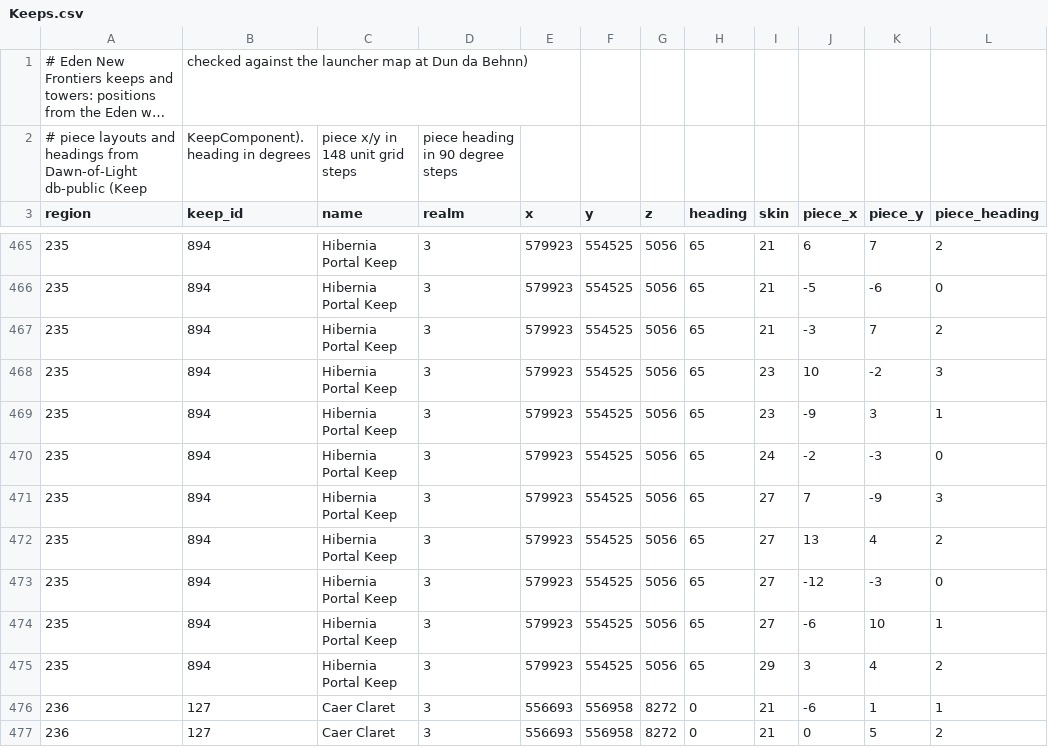
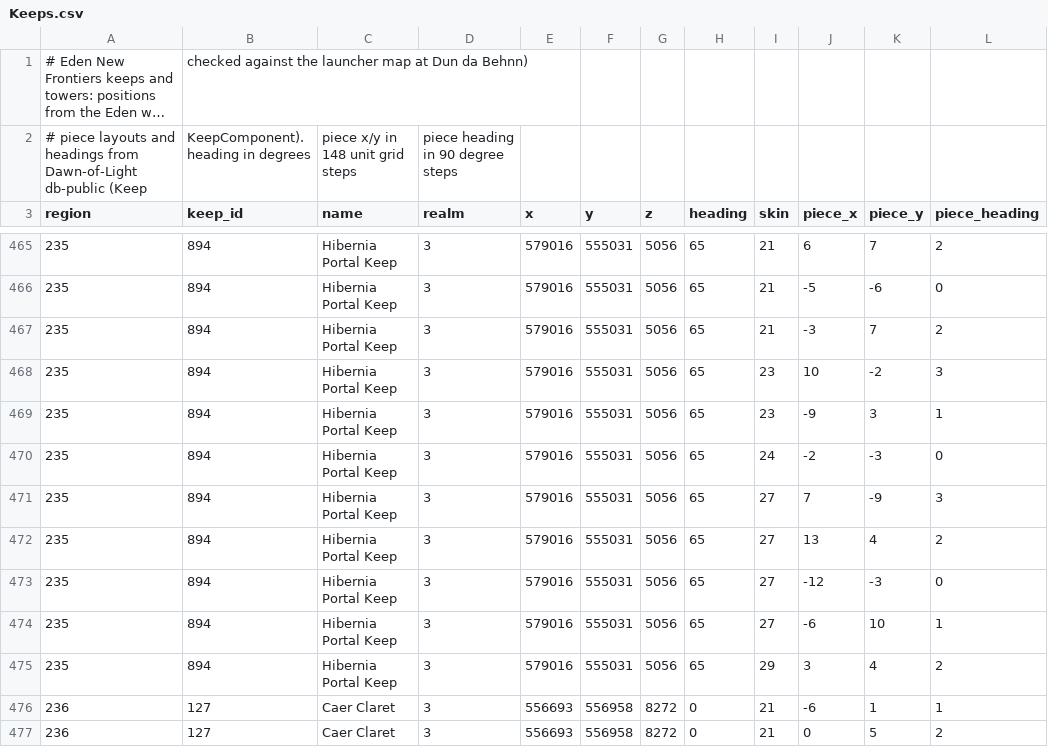
Before and after one commit to ZZerker/DAoC-MapCreator, a CSV file: MapCreator/data/Keeps.csv, drawn as a sheet; only a part is shown, gaps mark what is left out; long unchanged cells end in …; the diff covers the shown part only.

```diff
--- a/MapCreator/data/Keeps.csv
+++ b/MapCreator/data/Keeps.csv
@@ -465,12 +465,12 @@ region,keep_id,name,realm,x,y,z,heading,skin,piece_x,piece_y,piece_heading
-235,894,Hibernia Portal Keep,3,579923,554525,5056,65,21,6,7,2
-235,894,Hibernia Portal Keep,3,579923,554525,5056,65,21,-5,-6,0
-235,894,Hibernia Portal Keep,3,579923,554525,5056,65,21,-3,7,2
-235,894,Hibernia Portal Keep,3,579923,554525,5056,65,23,10,-2,3
-235,894,Hibernia Portal Keep,3,579923,554525,5056,65,23,-9,3,1
-235,894,Hibernia Portal Keep,3,579923,554525,5056,65,24,-2,-3,0
-235,894,Hibernia Portal Keep,3,579923,554525,5056,65,27,7,-9,3
-235,894,Hibernia Portal Keep,3,579923,554525,5056,65,27,13,4,2
-235,894,Hibernia Portal Keep,3,579923,554525,5056,65,27,-12,-3,0
-235,894,Hibernia Portal Keep,3,579923,554525,5056,65,27,-6,10,1
-235,894,Hibernia Portal Keep,3,579923,554525,5056,65,29,3,4,2
+235,894,Hibernia Portal Keep,3,579016,555031,5056,65,21,6,7,2
+235,894,Hibernia Portal Keep,3,579016,555031,5056,65,21,-5,-6,0
+235,894,Hibernia Portal Keep,3,579016,555031,5056,65,21,-3,7,2
+235,894,Hibernia Portal Keep,3,579016,555031,5056,65,23,10,-2,3
+235,894,Hibernia Portal Keep,3,579016,555031,5056,65,23,-9,3,1
+235,894,Hibernia Portal Keep,3,579016,555031,5056,65,24,-2,-3,0
+235,894,Hibernia Portal Keep,3,579016,555031,5056,65,27,7,-9,3
+235,894,Hibernia Portal Keep,3,579016,555031,5056,65,27,13,4,2
+235,894,Hibernia Portal Keep,3,579016,555031,5056,65,27,-12,-3,0
+235,894,Hibernia Portal Keep,3,579016,555031,5056,65,27,-6,10,1
+235,894,Hibernia Portal Keep,3,579016,555031,5056,65,29,3,4,2
 236,127,Caer Claret,3,556693,556958,8272,0,21,-6,1,1
```
Also changed, not shown: 86 edited cells elsewhere in this file.
